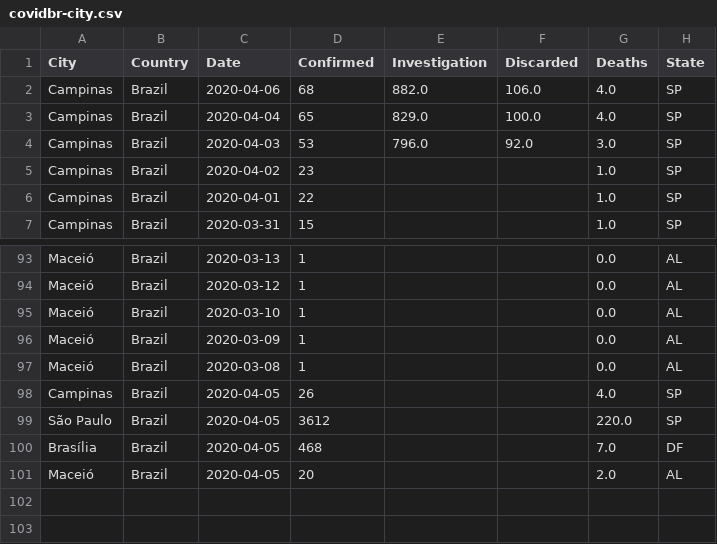
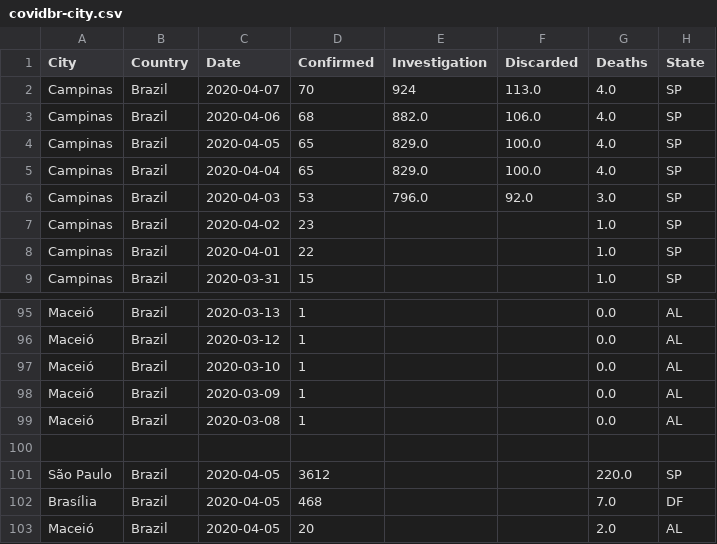
Before and after one commit to leotizzei/covid19, a CSV file: data/covidbr-city.csv, drawn as a sheet; only a part is shown, gaps mark what is left out; addresses are those after the commit; the diff names each change by its address in the sheet, - before the commit and + after, or states it on an @@ line.

```diff
--- a/data/covidbr-city.csv
+++ b/data/covidbr-city.csv
+row 2: Campinas | Brazil | 2020-04-07 | 70 | 924 | 113.0 | 4.0 | SP
+row 4: Campinas | Brazil | 2020-04-05 | 65 | 829.0 | 100.0 | 4.0 | SP
-row 100: Campinas | Brazil | 2020-04-05 | 26 |  |  | 4.0 | SP
+row 100: (empty)
```
Also changed, not shown: 1 other file.
